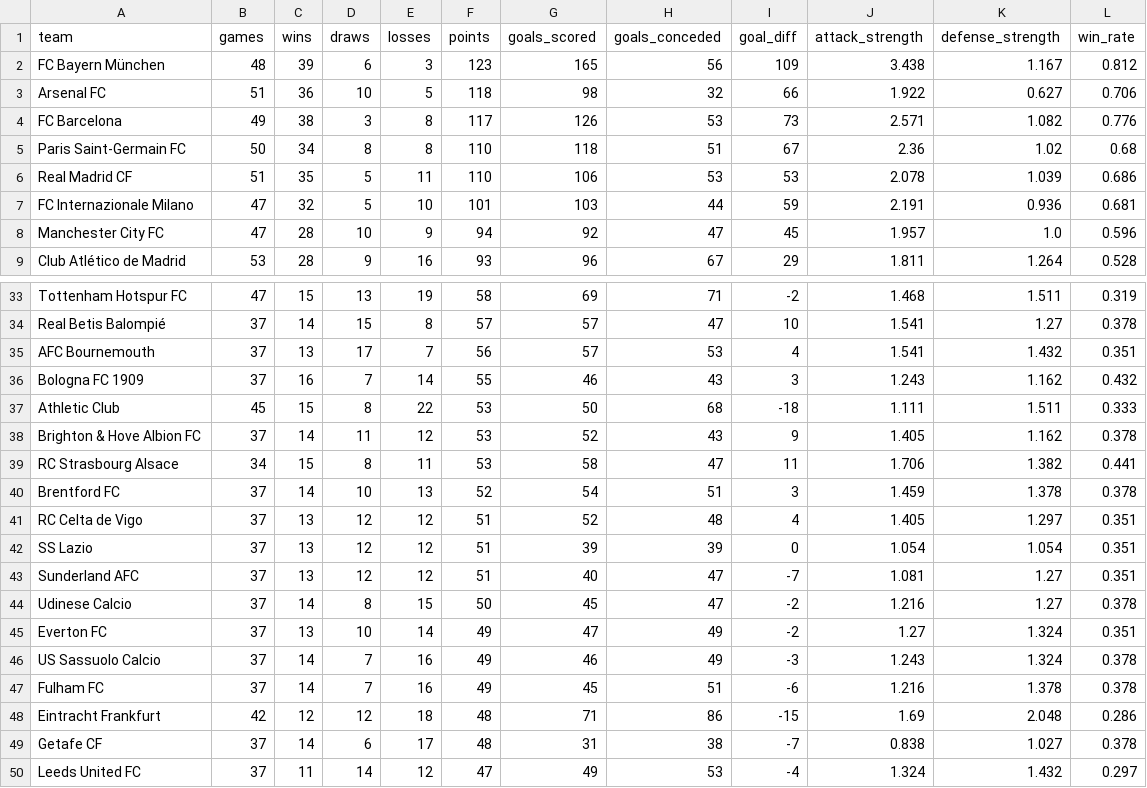
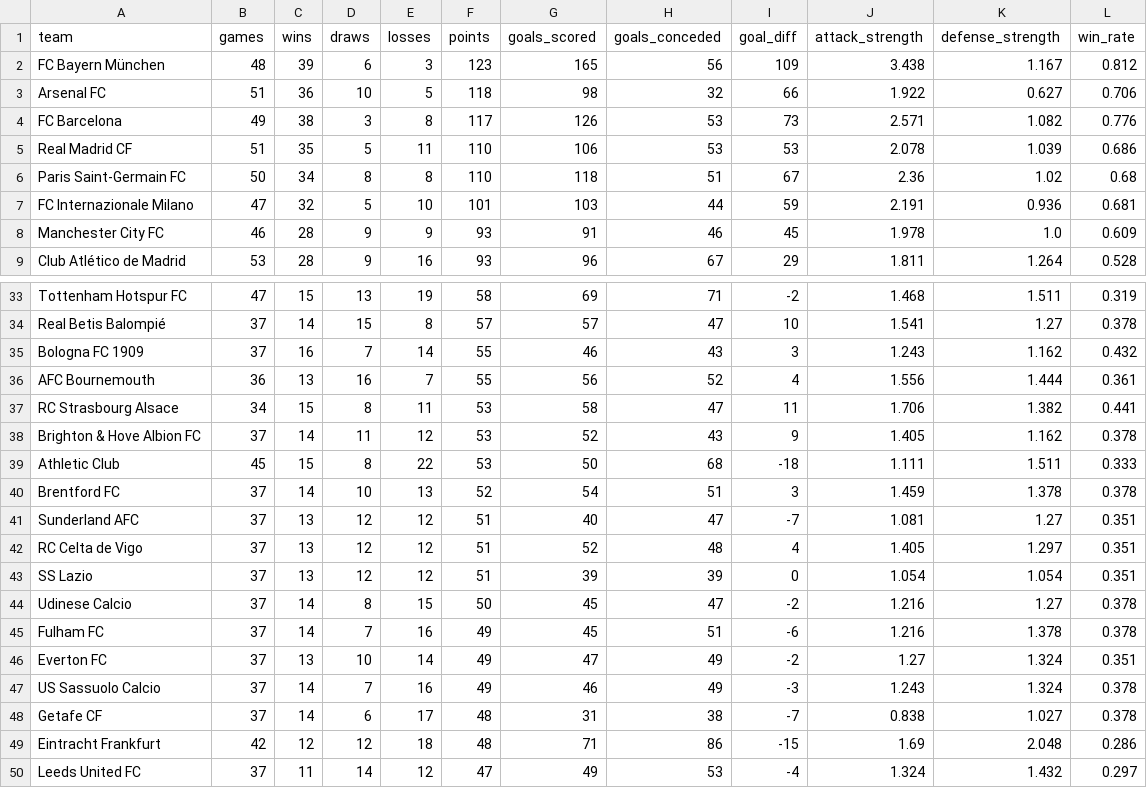
Before and after one commit to k1yuse/fotdata-api, a CSV file: fotdata_model/team_stats.csv, drawn as a sheet; only a part is shown, gaps mark what is left out; the diff covers the shown part only.

```diff
--- a/fotdata_model/team_stats.csv
+++ b/fotdata_model/team_stats.csv
@@ -4,6 +4,6 @@ Arsenal FC,51,36,10,5,118,98,32,66,1.922,0.627,0.706
 FC Barcelona,49,38,3,8,117,126,53,73,2.571,1.082,0.776
+Real Madrid CF,51,35,5,11,110,106,53,53,2.078,1.039,0.686
 Paris Saint-Germain FC,50,34,8,8,110,118,51,67,2.36,1.02,0.68
-Real Madrid CF,51,35,5,11,110,106,53,53,2.078,1.039,0.686
 FC Internazionale Milano,47,32,5,10,101,103,44,59,2.191,0.936,0.681
-Manchester City FC,47,28,10,9,94,92,47,45,1.957,1.0,0.596
+Manchester City FC,46,28,9,9,93,91,46,45,1.978,1.0,0.609
 Club Atlético de Madrid,53,28,9,16,93,96,67,29,1.811,1.264,0.528
@@ -34,17 +34,17 @@ Tottenham Hotspur FC,47,15,13,19,58,69,71,-2,1.468,1.511,0.319
 Real Betis Balompié,37,14,15,8,57,57,47,10,1.541,1.27,0.378
-AFC Bournemouth,37,13,17,7,56,57,53,4,1.541,1.432,0.351
 Bologna FC 1909,37,16,7,14,55,46,43,3,1.243,1.162,0.432
+AFC Bournemouth,36,13,16,7,55,56,52,4,1.556,1.444,0.361
+RC Strasbourg Alsace,34,15,8,11,53,58,47,11,1.706,1.382,0.441
+Brighton & Hove Albion FC,37,14,11,12,53,52,43,9,1.405,1.162,0.378
 Athletic Club,45,15,8,22,53,50,68,-18,1.111,1.511,0.333
-Brighton & Hove Albion FC,37,14,11,12,53,52,43,9,1.405,1.162,0.378
-RC Strasbourg Alsace,34,15,8,11,53,58,47,11,1.706,1.382,0.441
 Brentford FC,37,14,10,13,52,54,51,3,1.459,1.378,0.378
+Sunderland AFC,37,13,12,12,51,40,47,-7,1.081,1.27,0.351
 RC Celta de Vigo,37,13,12,12,51,52,48,4,1.405,1.297,0.351
 SS Lazio,37,13,12,12,51,39,39,0,1.054,1.054,0.351
-Sunderland AFC,37,13,12,12,51,40,47,-7,1.081,1.27,0.351
 Udinese Calcio,37,14,8,15,50,45,47,-2,1.216,1.27,0.378
+Fulham FC,37,14,7,16,49,45,51,-6,1.216,1.378,0.378
 Everton FC,37,13,10,14,49,47,49,-2,1.27,1.324,0.351
 US Sassuolo Calcio,37,14,7,16,49,46,49,-3,1.243,1.324,0.378
-Fulham FC,37,14,7,16,49,45,51,-6,1.216,1.378,0.378
+Getafe CF,37,14,6,17,48,31,38,-7,0.838,1.027,0.378
 Eintracht Frankfurt,42,12,12,18,48,71,86,-15,1.69,2.048,0.286
-Getafe CF,37,14,6,17,48,31,38,-7,0.838,1.027,0.378
 Leeds United FC,37,11,14,12,47,49,53,-4,1.324,1.432,0.297
```
Also changed, not shown: 15 moved rows elsewhere in this file, fotdata_model/all_matches.csv, 4 other files.
